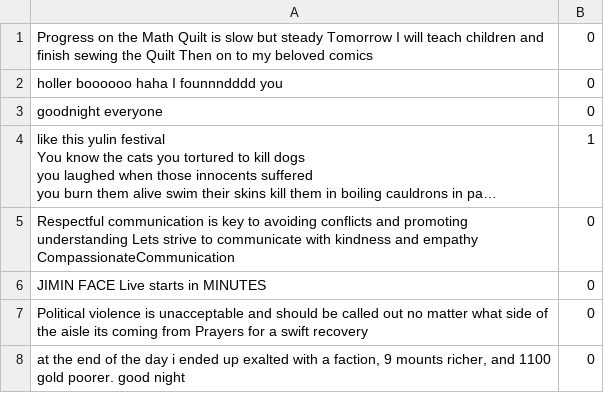
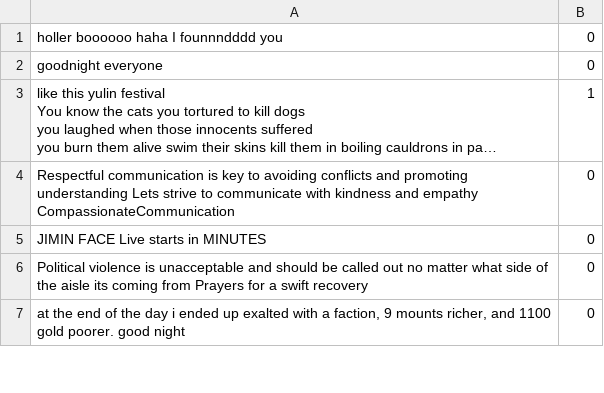
Before and after one commit to Isha28/NLP_Final, a TSV file: data/4k_tweets/dev.tsv, drawn as a sheet; only a part is shown; long unchanged cells end in ….

Commit message:
Update dev.tsv

```diff
--- a/data/4k_tweets/dev.tsv
+++ b/data/4k_tweets/dev.tsv
@@ -1,2 +1 @@
-Progress on the Math Quilt is slow but steady Tomorrow I will teach children and finish sewing the Quilt Then on to my beloved comics 	0
  holler boooooo haha I founnndddd you 	0
```
